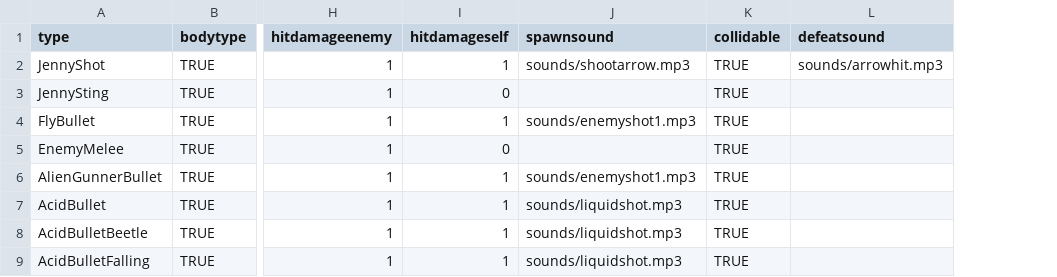
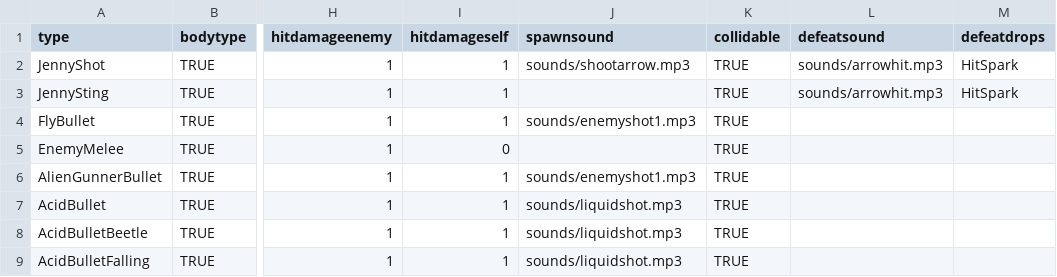
Before and after one commit to IoriBranford/beeshooter, a CSV file: game/data/db-bullets.csv, drawn as a sheet; only a part is shown, gaps mark what is left out; the diff names each change by its address in the sheet, - before the commit and + after, or states it on an @@ line.

Commit message:
Player attacks make hit sparks

```diff
--- a/game/data/db-bullets.csv
+++ b/game/data/db-bullets.csv
+column M (defeatdrops), rows 2-3: HitSpark | HitSpark
-I3 (hitdamageself): 0
+I3 (hitdamageself): 1
-L3 (defeatsound): (empty)
+L3 (defeatsound): sounds/arrowhit.mp3
```
Also changed, not shown: 1 other file.
